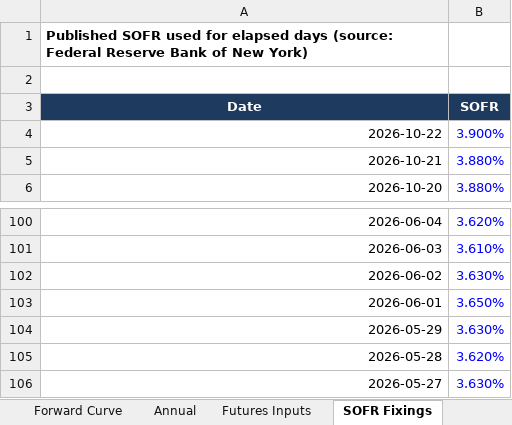
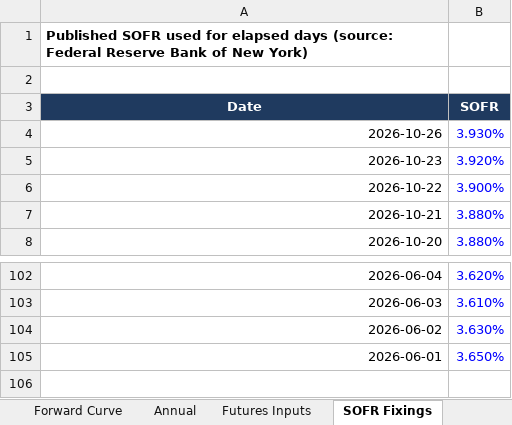
Before and after one commit to jkane-29/opensofr, an Excel workbook: output/downloads/sofr-forward-curve.xlsx, sheet SOFR Fixings, drawn as a sheet; only a part is shown, gaps mark what is left out; values as stored, in another font and other column widths than the file's, no borders; removed rows and columns are numbered as before the commit, all else as after; the diff names each change by its address in the sheet, - before the commit and + after, or states it on an @@ line.

```diff
--- a/output/downloads/sofr-forward-curve.xlsx (sheet SOFR Fixings)
+++ b/output/downloads/sofr-forward-curve.xlsx (sheet SOFR Fixings)
+row 4: 2026-10-26 | 3.930%
+row 5: 2026-10-23 | 3.920%
-row 104: 2026-05-29 | 3.630%
-row 105: 2026-05-28 | 3.620%
-row 106: 2026-05-27 | 3.630%
```
Also changed, not shown: sheet Forward Curve, sheet Futures Inputs, charts or pictures, 8 other files.
